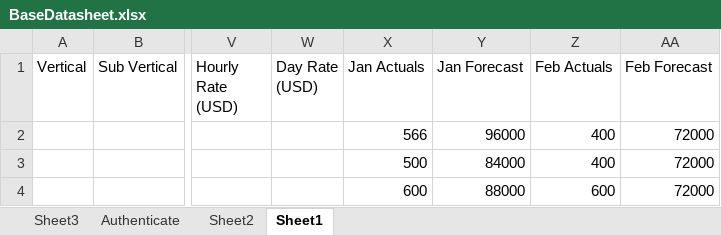
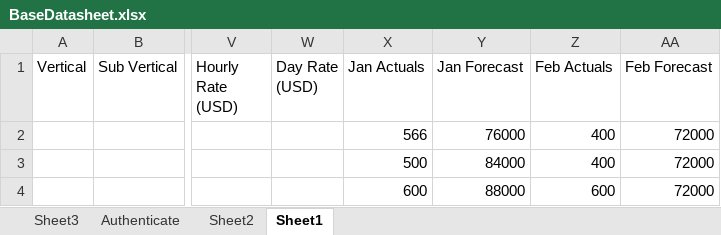
Before and after one commit to PerfTestOps/MyVibe, an Excel workbook: BaseDatasheet.xlsx, sheet Sheet1, drawn as a sheet; only a part is shown, gaps mark what is left out; values as stored, in another font and other column widths than the file's, no borders; the diff names each change by its address in the sheet, - before the commit and + after, or states it on an @@ line.

```diff
--- a/BaseDatasheet.xlsx (sheet Sheet1)
+++ b/BaseDatasheet.xlsx (sheet Sheet1)
-Y2 (Jan Forecast): 96000
+Y2 (Jan Forecast): 76000
```
Also changed, not shown: sheet Sheet2, 4 other files.
